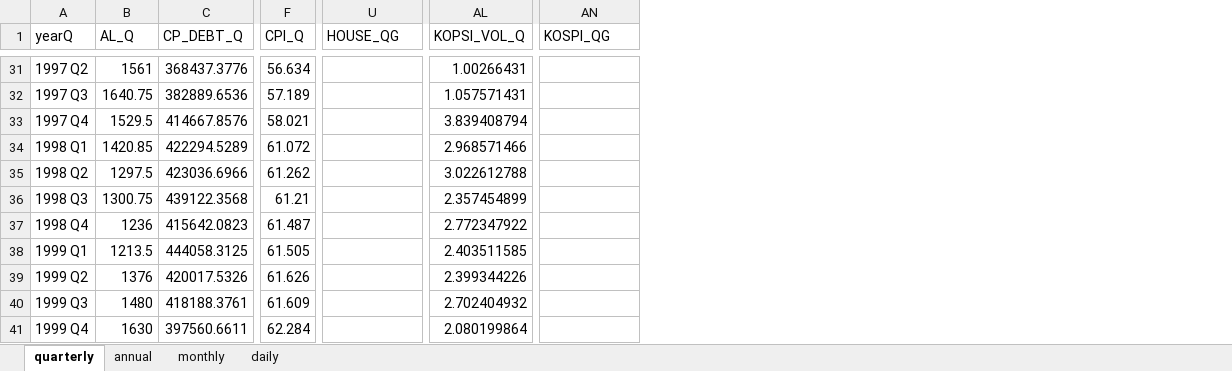
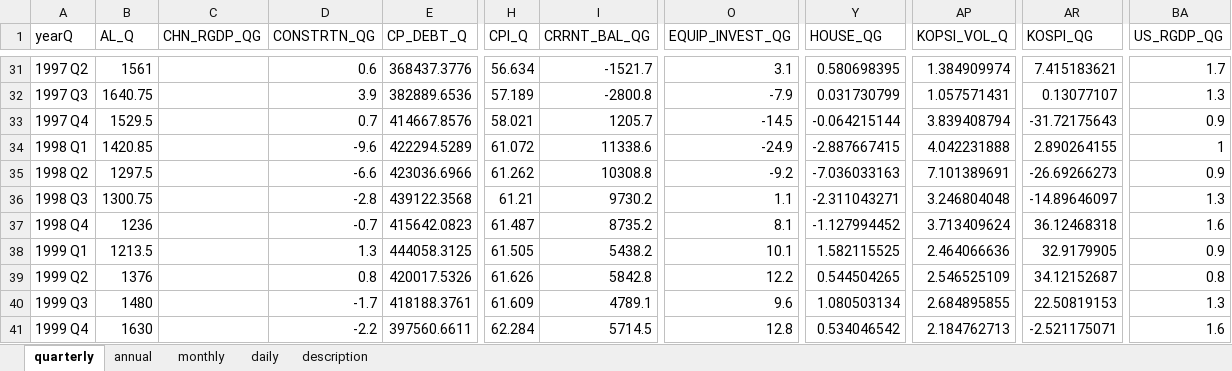
Before and after one commit to morner75/GetMacroData, an Excel workbook: Output/macro_data.xlsx, sheet quarterly, drawn as a sheet; only a part is shown, gaps mark what is left out; values as stored, in another font and other column widths than the file's, no borders; addresses are those after the commit; the diff covers the shown part only; the diff names each change by its address in the sheet, - before the commit and + after, or states it on an @@ line.

```diff
--- a/Output/macro_data.xlsx (sheet quarterly)
+++ b/Output/macro_data.xlsx (sheet quarterly)
+sheet tab: description
+column C (CHN_RGDP_QG), empty
+column D (CONSTRTN_QG), rows 31-41: 0.6 | 3.9 | 0.7 | -9.6 | -6.6 | -2.8 | -0.7 | 1.3 | 0.8 | -1.7 | -2.2
+column I (CRRNT_BAL_QG), rows 31-41: -1521.7 | -2800.8 | 1205.7 | 11338.6 | 10308.8 | 9730.2 | 8735.2 | 5438.2 | 5842.8 | 4789.1 | 5714.5
+column O (EQUIP_INVEST_QG), rows 31-41: 3.1 | -7.9 | -14.5 | -24.9 | -9.2 | 1.1 | 8.1 | 10.1 | 12.2 | 9.6 | 12.8
+column BA (US_RGDP_QG), rows 31-41: 1.7 | 1.3 | 0.9 | 1 | 0.9 | 1.3 | 1.6 | 0.9 | 0.8 | 1.3 | 1.6
-Y31 (HOUSE_QG): (empty)
+Y31 (HOUSE_QG): 0.580698395
-AP31 (KOPSI_VOL_Q): 1.00266431
+AP31 (KOPSI_VOL_Q): 1.384909974
-AR31 (KOSPI_QG): (empty)
+AR31 (KOSPI_QG): 7.415183621
-Y32 (HOUSE_QG): (empty)
+Y32 (HOUSE_QG): 0.031730799
-AR32 (KOSPI_QG): (empty)
+AR32 (KOSPI_QG): 0.13077107
-Y33 (HOUSE_QG): (empty)
+Y33 (HOUSE_QG): -0.064215144
-AR33 (KOSPI_QG): (empty)
+AR33 (KOSPI_QG): -31.72175643
-Y34 (HOUSE_QG): (empty)
+Y34 (HOUSE_QG): -2.887667415
-AP34 (KOPSI_VOL_Q): 2.968571466
+AP34 (KOPSI_VOL_Q): 4.042231888
-AR34 (KOSPI_QG): (empty)
+AR34 (KOSPI_QG): 2.890264155
-Y35 (HOUSE_QG): (empty)
+Y35 (HOUSE_QG): -7.036033163
-AP35 (KOPSI_VOL_Q): 3.022612788
+AP35 (KOPSI_VOL_Q): 7.101389691
-AR35 (KOSPI_QG): (empty)
+AR35 (KOSPI_QG): -26.69266273
-Y36 (HOUSE_QG): (empty)
+Y36 (HOUSE_QG): -2.311043271
-AP36 (KOPSI_VOL_Q): 2.357454899
+AP36 (KOPSI_VOL_Q): 3.246804048
-AR36 (KOSPI_QG): (empty)
+AR36 (KOSPI_QG): -14.89646097
-Y37 (HOUSE_QG): (empty)
+Y37 (HOUSE_QG): -1.127994452
-AP37 (KOPSI_VOL_Q): 2.772347922
+AP37 (KOPSI_VOL_Q): 3.713409624
-AR37 (KOSPI_QG): (empty)
+AR37 (KOSPI_QG): 36.12468318
-Y38 (HOUSE_QG): (empty)
+Y38 (HOUSE_QG): 1.582115525
-AP38 (KOPSI_VOL_Q): 2.403511585
+AP38 (KOPSI_VOL_Q): 2.464066636
-AR38 (KOSPI_QG): (empty)
+AR38 (KOSPI_QG): 32.9179905
-Y39 (HOUSE_QG): (empty)
+Y39 (HOUSE_QG): 0.544504265
-AP39 (KOPSI_VOL_Q): 2.399344226
+AP39 (KOPSI_VOL_Q): 2.546525109
-AR39 (KOSPI_QG): (empty)
+AR39 (KOSPI_QG): 34.12152687
-Y40 (HOUSE_QG): (empty)
+Y40 (HOUSE_QG): 1.080503134
-AP40 (KOPSI_VOL_Q): 2.702404932
+AP40 (KOPSI_VOL_Q): 2.684895855
-AR40 (KOSPI_QG): (empty)
+AR40 (KOSPI_QG): 22.50819153
-Y41 (HOUSE_QG): (empty)
+Y41 (HOUSE_QG): 0.534046542
-AP41 (KOPSI_VOL_Q): 2.080199864
+AP41 (KOPSI_VOL_Q): 2.184762713
-AR41 (KOSPI_QG): (empty)
+AR41 (KOSPI_QG): -2.521175071
```
Also changed, not shown: 255 edited cells elsewhere in this sheet, sheet daily, sheet annual, 5 other files.
